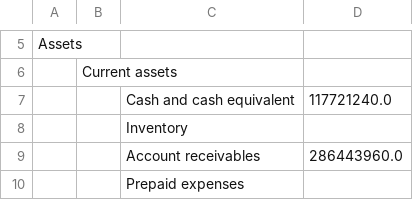
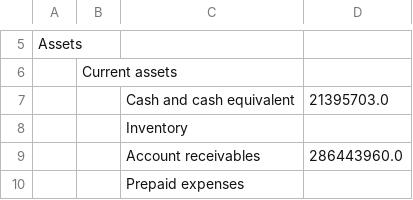
Before and after one commit to Joylizzie/Financial_reports, a CSV file: reporting_results/4_bs_03_2021.csv, drawn as a sheet; only a part is shown, gaps mark what is left out.

```diff
--- a/reporting_results/4_bs_03_2021.csv
+++ b/reporting_results/4_bs_03_2021.csv
@@ -6,3 +6,3 @@ Assets,,,
 ,Current assets,,
-,,Cash and cash equivalent,117721240.0
+,,Cash and cash equivalent,21395703.0
 ,,Inventory,
```
Also changed, not shown: data/employee_ids.csv, data/employee_names.csv, 24 other files.
